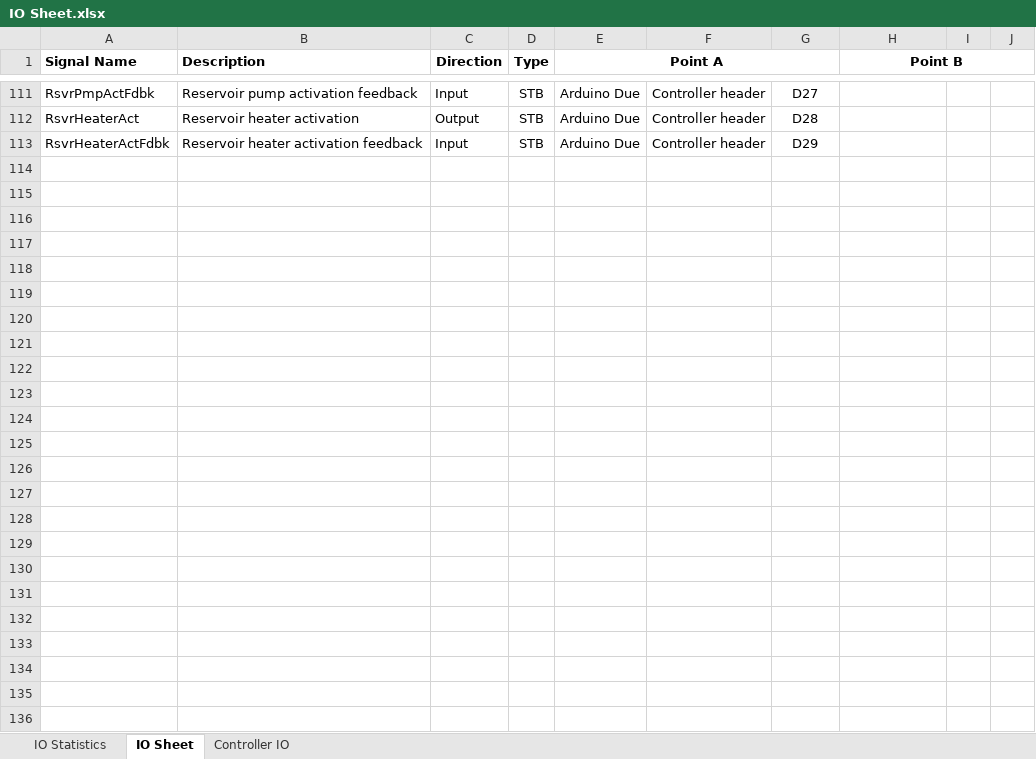
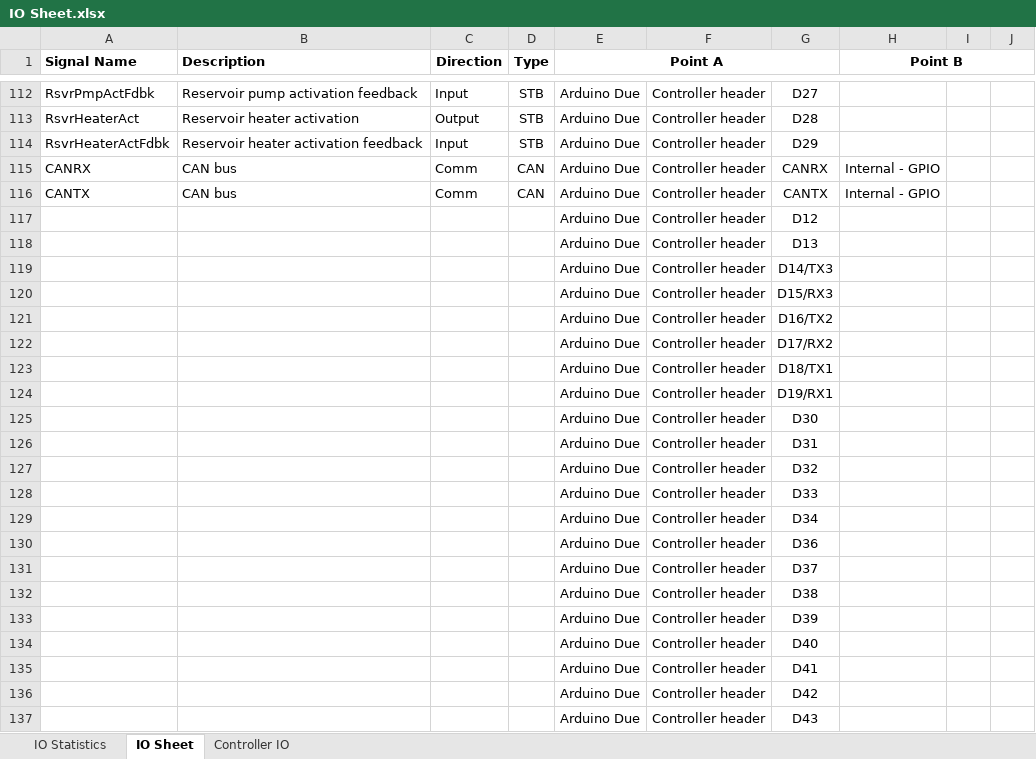
Before and after one commit to joshlendi/Dionysus-PowerDistributionBoard, an Excel workbook: Functional Requirements/Tables/IO Sheet.xlsx, sheet IO Sheet, drawn as a sheet; only a part is shown, gaps mark what is left out; values as stored, in another font and other column widths than the file's, no borders; conditional formats not drawn; the diff covers the shown part only; the diff names each change by its address in the sheet, - before the commit and + after, or states it on an @@ line.

Commit message:
Continued on combined IO sheet

```diff
--- a/Functional Requirements/Tables/IO Sheet.xlsx (sheet IO Sheet)
+++ b/Functional Requirements/Tables/IO Sheet.xlsx (sheet IO Sheet)
+row 115: CANRX | CAN bus | Comm | CAN | Arduino Due | Controller header | CANRX | Internal - GPIO
+row 116: CANTX | CAN bus | Comm | CAN | Arduino Due | Controller header | CANTX | Internal - GPIO
+row 117:  |  |  |  | Arduino Due | Controller header | D12
+row 118:  |  |  |  | Arduino Due | Controller header | D13
+row 119:  |  |  |  | Arduino Due | Controller header | D14/TX3
+row 120:  |  |  |  | Arduino Due | Controller header | D15/RX3
+row 121:  |  |  |  | Arduino Due | Controller header | D16/TX2
+row 122:  |  |  |  | Arduino Due | Controller header | D17/RX2
+row 123:  |  |  |  | Arduino Due | Controller header | D18/TX1
+row 124:  |  |  |  | Arduino Due | Controller header | D19/RX1
+row 125:  |  |  |  | Arduino Due | Controller header | D30
+row 126:  |  |  |  | Arduino Due | Controller header | D31
+row 127:  |  |  |  | Arduino Due | Controller header | D32
+row 128:  |  |  |  | Arduino Due | Controller header | D33
+row 129:  |  |  |  | Arduino Due | Controller header | D34
+row 130:  |  |  |  | Arduino Due | Controller header | D36
+row 131:  |  |  |  | Arduino Due | Controller header | D37
+row 132:  |  |  |  | Arduino Due | Controller header | D38
+row 133:  |  |  |  | Arduino Due | Controller header | D39
+row 134:  |  |  |  | Arduino Due | Controller header | D40
+row 135:  |  |  |  | Arduino Due | Controller header | D41
+row 136:  |  |  |  | Arduino Due | Controller header | D42
+row 137:  |  |  |  | Arduino Due | Controller header | D43
```
Also changed, not shown: other rows of this sheet, sheet IO Statistics, 2 other files.
